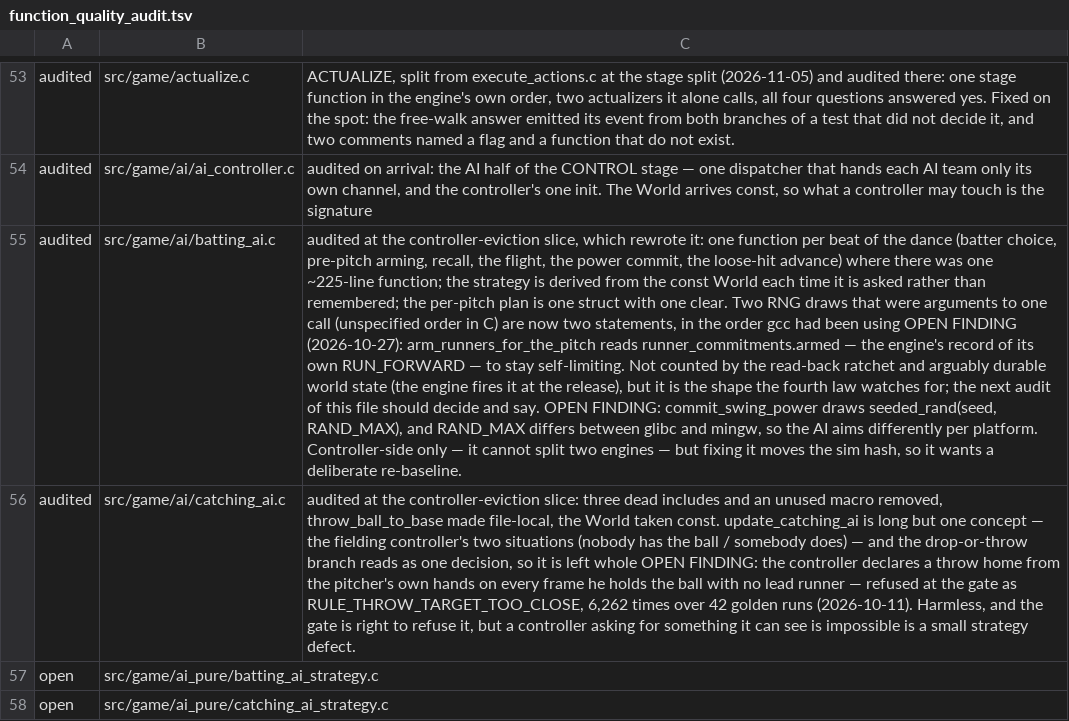
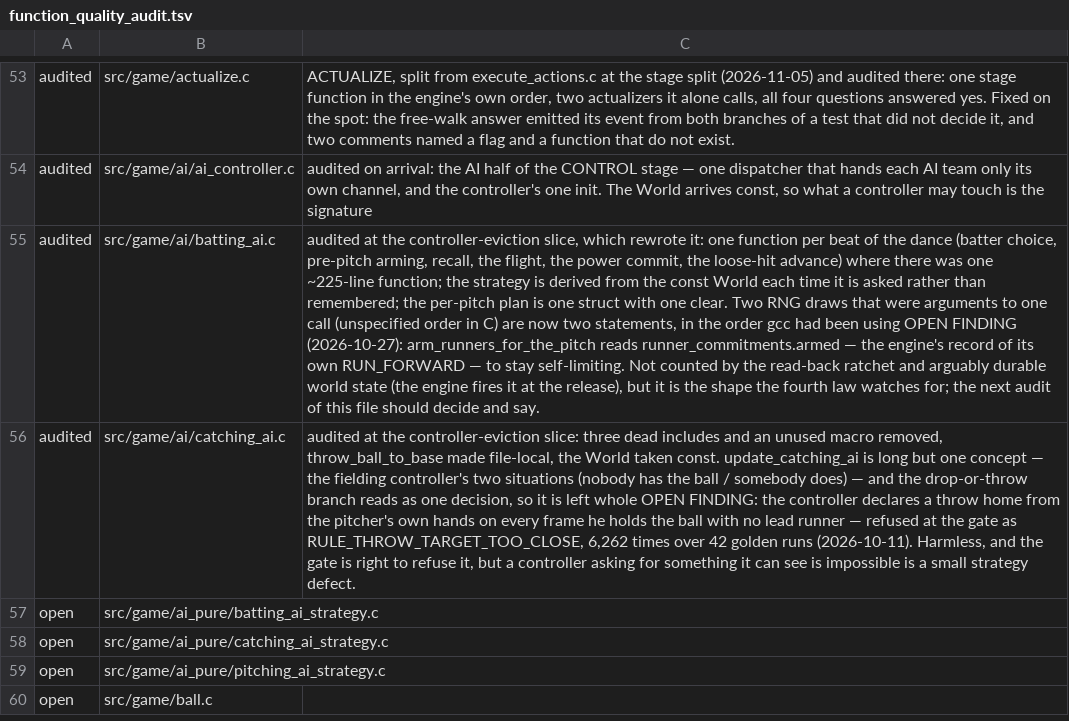
Before and after one commit to teekuningas/PNB, a TSV file: tools/function_quality_audit.tsv, drawn as a sheet; only a part is shown, gaps mark what is left out; the shorter side is filled out with more unchanged rows; the diff names each change by its address in the sheet, - before the commit and + after, or states it on an @@ line.

```diff
--- a/tools/function_quality_audit.tsv
+++ b/tools/function_quality_audit.tsv
-C55: …and say. OPEN FINDING: commit_swing_power draws seeded_rand(seed, RAND_MAX), and RAND_MAX differs between glibc and mingw, so the AI aims differently per platform. Controller-side only — it cannot split two engines — but fixing it moves the sim hash, so it wants a deliberate re-baseline.
+C55: …and say.
```
Also changed, not shown: 24 other files.
